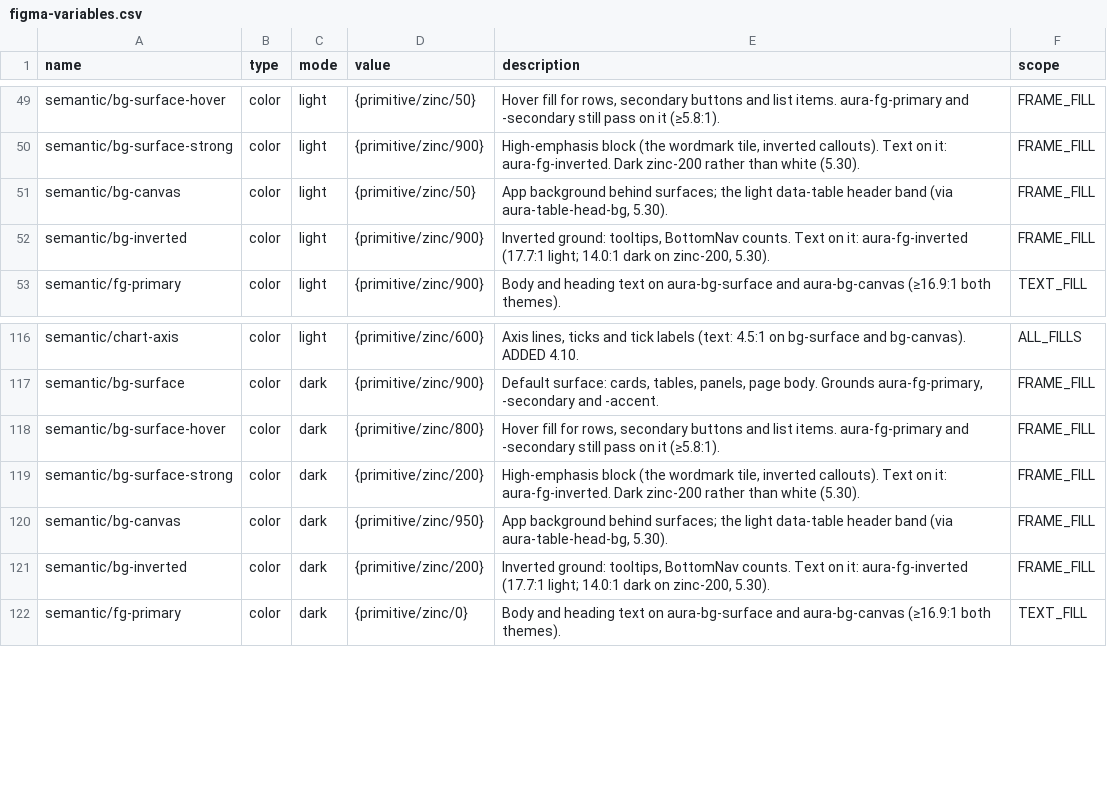
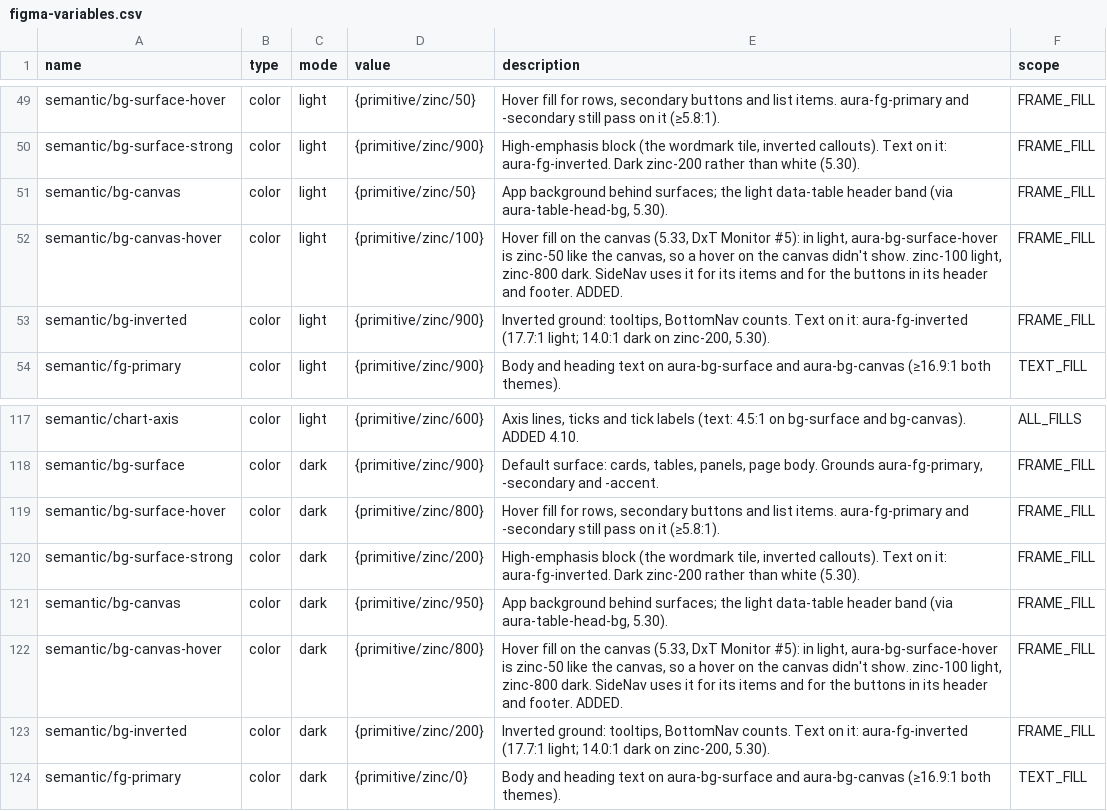
Before and after one commit to Jirawatpyk/Aura-design, a CSV file: packages/tokens/figma-variables.csv, drawn as a sheet; only a part is shown, gaps mark what is left out; the diff names each change by its address in the sheet, - before the commit and + after, or states it on an @@ line.

```diff
--- a/packages/tokens/figma-variables.csv
+++ b/packages/tokens/figma-variables.csv
+row 52: semantic/bg-canvas-hover | color | light | {primitive/zinc/100} | Hover fill on the canvas (5.33, DxT Monitor #5): in light, aura-bg-surface-hover is zinc-50 like the canvas, so a hover on the canvas didn't show. zinc-100 light, zinc-800 dark. SideNav uses it for its items and for the buttons in its header and footer. ADDED. | FRAME_FILL
+row 122: semantic/bg-canvas-hover | color | dark | {primitive/zinc/800} | Hover fill on the canvas (5.33, DxT Monitor #5): in light, aura-bg-surface-hover is zinc-50 like the canvas, so a hover on the canvas didn't show. zinc-100 light, zinc-800 dark. SideNav uses it for its items and for the buttons in its header and footer. ADDED. | FRAME_FILL
```
Also changed, not shown: 18 other files.
